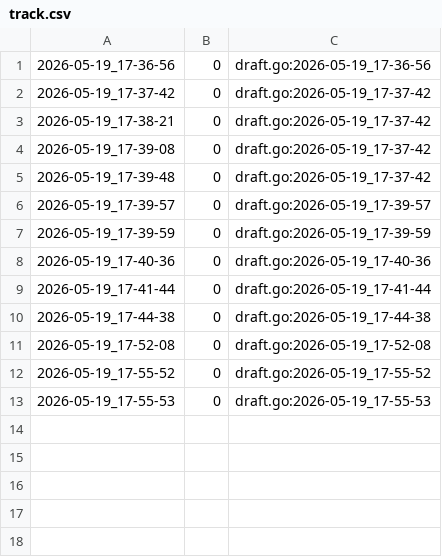
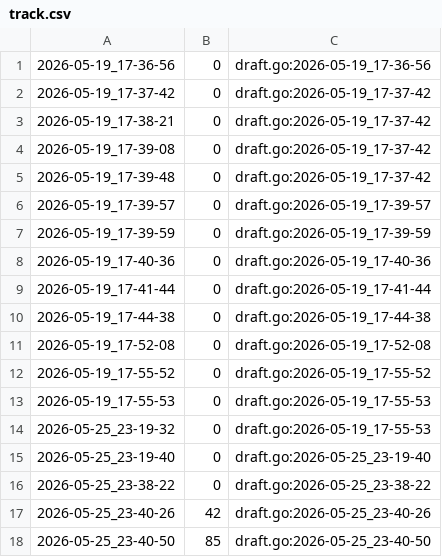
Before and after one commit to qxcode-course/fup-dd-playground-yLiLme, a CSV file: .tko/track/fup@patas/track.csv, drawn as a sheet; the diff names each change by its address in the sheet, - before the commit and + after, or states it on an @@ line.

```diff
--- a/.tko/track/fup@patas/track.csv
+++ b/.tko/track/fup@patas/track.csv
+row 14: 2026-05-25_23-19-32 | 0 | draft.go:2026-05-19_17-55-53
+row 15: 2026-05-25_23-19-40 | 0 | draft.go:2026-05-25_23-19-40
+row 16: 2026-05-25_23-38-22 | 0 | draft.go:2026-05-25_23-38-22
+row 17: 2026-05-25_23-40-26 | 42 | draft.go:2026-05-25_23-40-26
+row 18: 2026-05-25_23-40-50 | 85 | draft.go:2026-05-25_23-40-50
```
Also changed, not shown: 13 other files.
